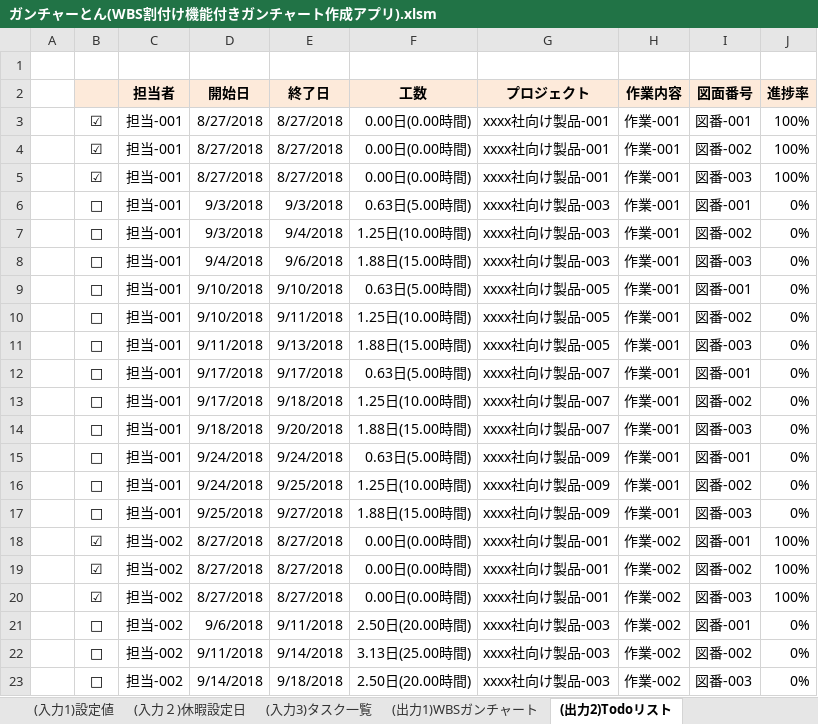
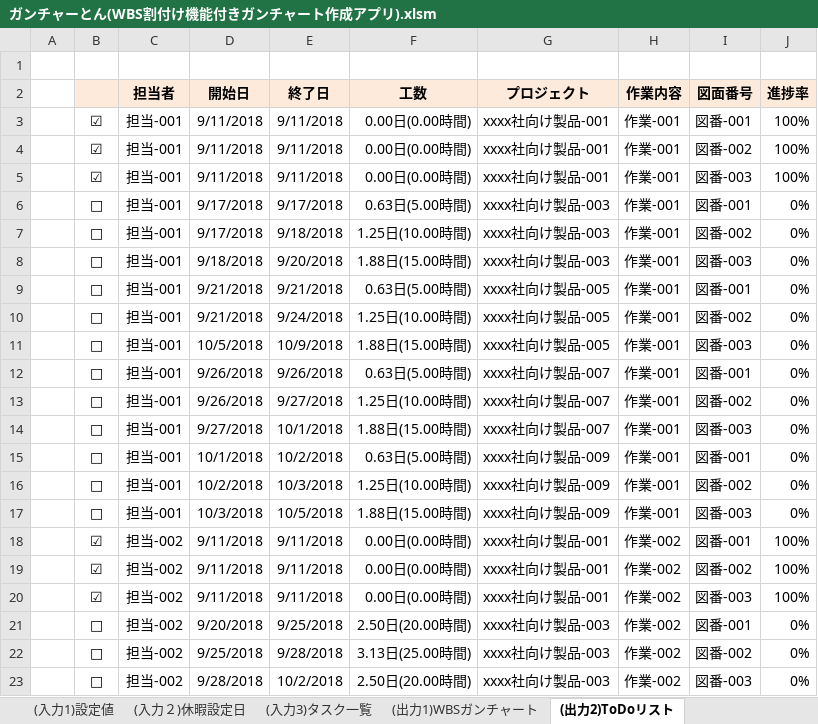
Before and after one commit to SanukiUdon777/180901_WBS_excel, an Excel workbook: ガンチャーとん/ガンチャーとん(WBS割付け機能付きガンチャート作成アプリ).xlsm, sheet (出力2)ToDoリスト, drawn as a sheet; only a part is shown; values as stored, in another font and other column widths than the file's, no borders; the diff covers the shown part only; the diff names each change by its address in the sheet, - before the commit and + after, or states it on an @@ line.

Commit message:
更新：ToDoリスト追加/スケジュールアルゴリズム改善

```diff
--- a/ガンチャーとん/ガンチャーとん(WBS割付け機能付きガンチャート作成アプリ).xlsm (sheet (出力2)ToDoリスト)
+++ b/ガンチャーとん/ガンチャーとん(WBS割付け機能付きガンチャート作成アプリ).xlsm (sheet (出力2)ToDoリスト)
-sheet tab: (出力2)Todoリスト
+sheet tab: (出力2)ToDoリスト
-D3:D5 (開始日): 8/27/2018
+D3:D5 (開始日): 9/11/2018
-E3:E5 (終了日): 8/27/2018
+E3:E5 (終了日): 9/11/2018
-D6:D7 (開始日): 9/3/2018
+D6:D7 (開始日): 9/17/2018
-E6 (終了日): 9/3/2018
+E6 (終了日): 9/17/2018
-E7 (終了日): 9/4/2018
+E7 (終了日): 9/18/2018
-D8 (開始日): 9/4/2018
+D8 (開始日): 9/18/2018
-E8 (終了日): 9/6/2018
+E8 (終了日): 9/20/2018
-D9:D10 (開始日): 9/10/2018
+D9:D10 (開始日): 9/21/2018
-E9 (終了日): 9/10/2018
+E9 (終了日): 9/21/2018
-E10 (終了日): 9/11/2018
+E10 (終了日): 9/24/2018
-D11 (開始日): 9/11/2018
+D11 (開始日): 10/5/2018
-E11 (終了日): 9/13/2018
+E11 (終了日): 10/9/2018
-D12:D13 (開始日): 9/17/2018
+D12:D13 (開始日): 9/26/2018
-E12 (終了日): 9/17/2018
+E12 (終了日): 9/26/2018
-E13 (終了日): 9/18/2018
+E13 (終了日): 9/27/2018
-D14 (開始日): 9/18/2018
+D14 (開始日): 9/27/2018
-E14 (終了日): 9/20/2018
+E14 (終了日): 10/1/2018
-D15 (開始日): 9/24/2018
+D15 (開始日): 10/1/2018
-E15 (終了日): 9/24/2018
+E15 (終了日): 10/2/2018
-D16 (開始日): 9/24/2018
+D16 (開始日): 10/2/2018
-E16 (終了日): 9/25/2018
+E16 (終了日): 10/3/2018
-D17 (開始日): 9/25/2018
+D17 (開始日): 10/3/2018
-E17 (終了日): 9/27/2018
+E17 (終了日): 10/5/2018
-D18:D20 (開始日): 8/27/2018
+D18:D20 (開始日): 9/11/2018
-E18:E20 (終了日): 8/27/2018
+E18:E20 (終了日): 9/11/2018
-D21 (開始日): 9/6/2018
+D21 (開始日): 9/20/2018
-E21 (終了日): 9/11/2018
+E21 (終了日): 9/25/2018
-D22 (開始日): 9/11/2018
+D22 (開始日): 9/25/2018
-E22 (終了日): 9/14/2018
+E22 (終了日): 9/28/2018
-D23 (開始日): 9/14/2018
+D23 (開始日): 9/28/2018
-E23 (終了日): 9/18/2018
+E23 (終了日): 10/2/2018
```
Also changed, not shown: other rows of this sheet, sheet (出力1)WBSガンチャート, sheet (入力3)タスク一覧, sheet (入力２)休暇設定日, formulas that keep their value, charts or pictures.
